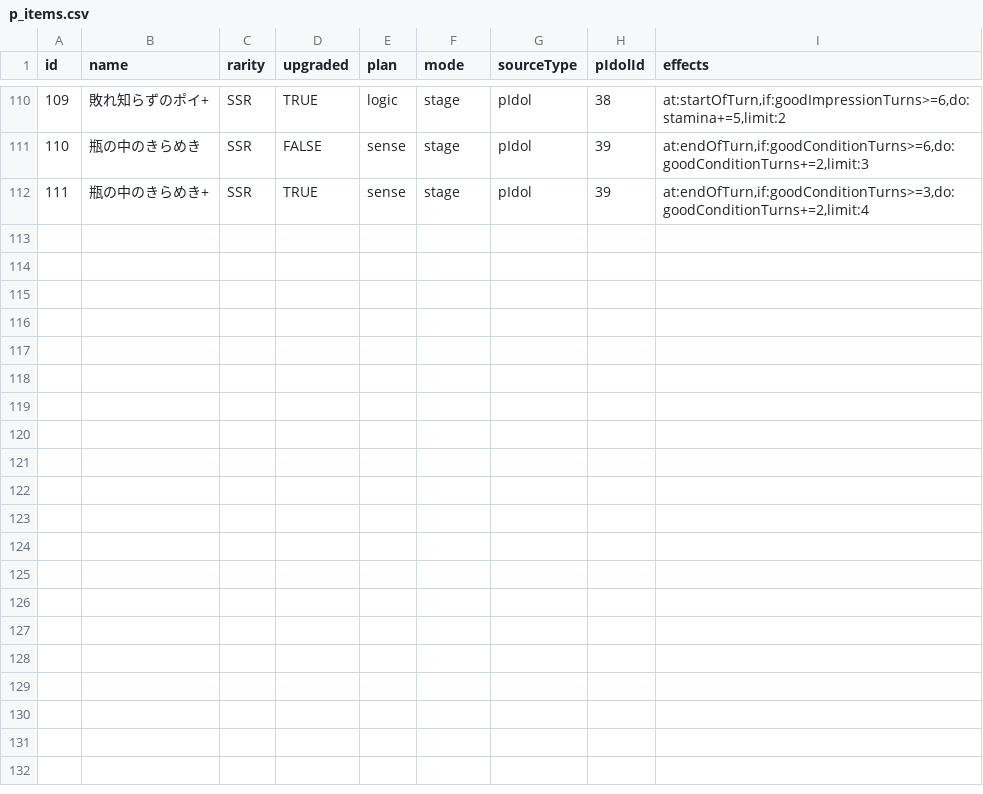
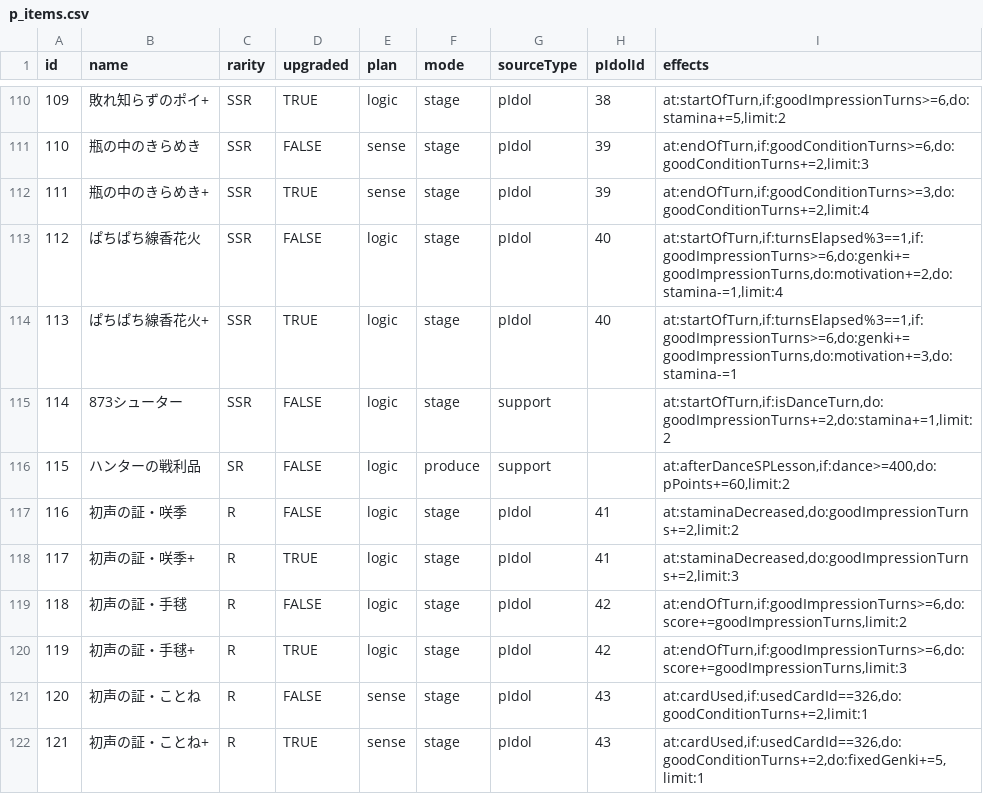
Before and after one commit to surisuririsu/gakumas-data, a CSV file: csv/p_items.csv, drawn as a sheet; only a part is shown, gaps mark what is left out; the diff names each change by its address in the sheet, - before the commit and + after, or states it on an @@ line.

```diff
--- a/csv/p_items.csv
+++ b/csv/p_items.csv
+row 113: 112 | ぱちぱち線香花火 | SSR | FALSE | logic | stage | pIdol | 40 | at:startOfTurn,if:turnsElapsed%3==1,if:goodImpressionTurns>=6,do:genki+=goodImpressionTurns,do:motivation+=2,do:stamina-=1,limit:4
+row 114: 113 | ぱちぱち線香花火+ | SSR | TRUE | logic | stage | pIdol | 40 | at:startOfTurn,if:turnsElapsed%3==1,if:goodImpressionTurns>=6,do:genki+=goodImpressionTurns,do:motivation+=3,do:stamina-=1
+row 115: 114 | 873シューター | SSR | FALSE | logic | stage | support |  | at:startOfTurn,if:isDanceTurn,do:goodImpressionTurns+=2,do:stamina+=1,limit:2
+row 116: 115 | ハンターの戦利品 | SR | FALSE | logic | produce | support |  | at:afterDanceSPLesson,if:dance>=400,do:pPoints+=60,limit:2
+row 117: 116 | 初声の証・咲季 | R | FALSE | logic | stage | pIdol | 41 | at:staminaDecreased,do:goodImpressionTurns+=2,limit:2
+row 118: 117 | 初声の証・咲季+ | R | TRUE | logic | stage | pIdol | 41 | at:staminaDecreased,do:goodImpressionTurns+=2,limit:3
+row 119: 118 | 初声の証・手毬 | R | FALSE | logic | stage | pIdol | 42 | at:endOfTurn,if:goodImpressionTurns>=6,do:score+=goodImpressionTurns,limit:2
+row 120: 119 | 初声の証・手毬+ | R | TRUE | logic | stage | pIdol | 42 | at:endOfTurn,if:goodImpressionTurns>=6,do:score+=goodImpressionTurns,limit:3
+row 121: 120 | 初声の証・ことね | R | FALSE | sense | stage | pIdol | 43 | at:cardUsed,if:usedCardId==326,do:goodConditionTurns+=2,limit:1
+row 122: 121 | 初声の証・ことね+ | R | TRUE | sense | stage | pIdol | 43 | at:cardUsed,if:usedCardId==326,do:goodConditionTurns+=2,do:fixedGenki+=5,limit:1
```
Also changed, not shown: csv/p_idols.csv, csv/skill_cards.csv, 44 other files.
